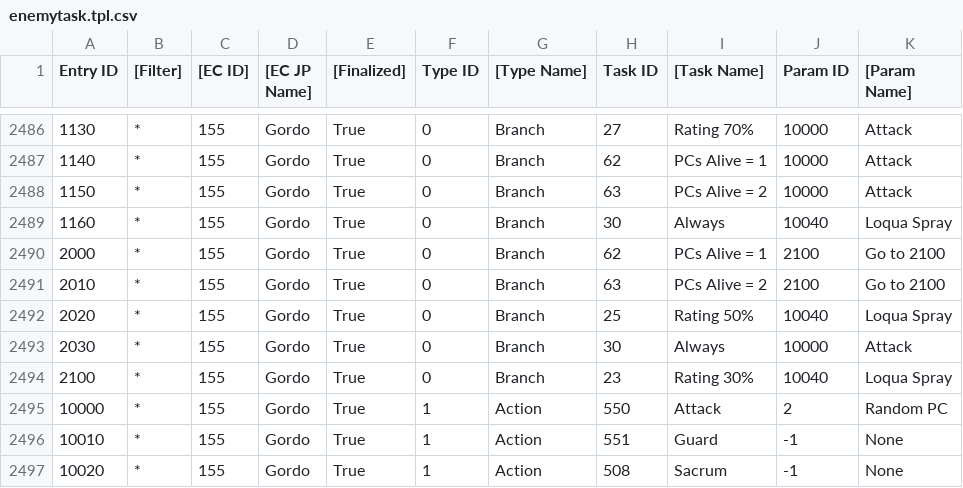
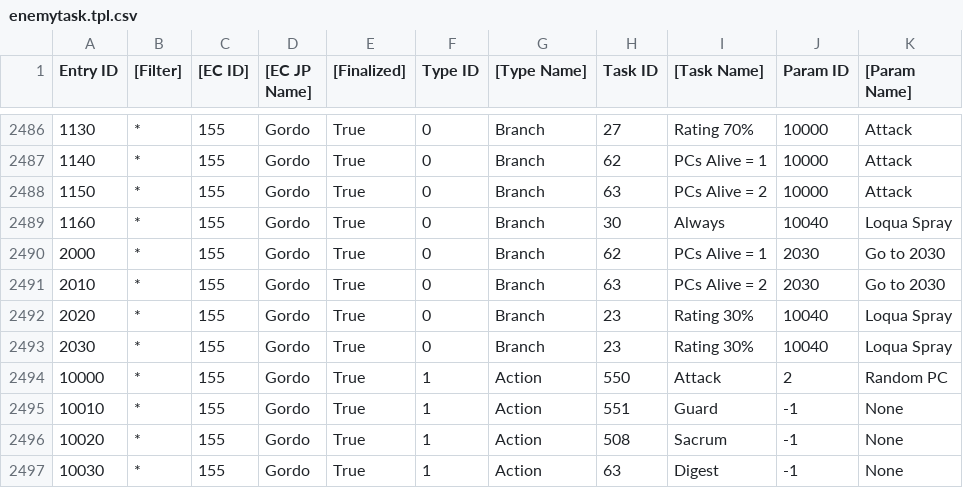
Before and after one commit to Taikocuya/SOALE, a CSV file: dist/enemytask.tpl.csv, drawn as a sheet; only a part is shown, gaps mark what is left out; the shorter side is filled out with more unchanged rows.

```diff
--- a/dist/enemytask.tpl.csv
+++ b/dist/enemytask.tpl.csv
@@ -2489,7 +2489,6 @@ Entry ID,[Filter],[EC ID],[EC JP Name],[Finalized],Type ID,[Type Name],Task ID,[
 1160,*,155,Gordo,True,0,Branch,30,Always,10040,Loqua Spray
-2000,*,155,Gordo,True,0,Branch,62,PCs Alive = 1,2100,Go to 2100
-2010,*,155,Gordo,True,0,Branch,63,PCs Alive = 2,2100,Go to 2100
-2020,*,155,Gordo,True,0,Branch,25,Rating 50%,10040,Loqua Spray
-2030,*,155,Gordo,True,0,Branch,30,Always,10000,Attack
-2100,*,155,Gordo,True,0,Branch,23,Rating 30%,10040,Loqua Spray
+2000,*,155,Gordo,True,0,Branch,62,PCs Alive = 1,2030,Go to 2030
+2010,*,155,Gordo,True,0,Branch,63,PCs Alive = 2,2030,Go to 2030
+2020,*,155,Gordo,True,0,Branch,23,Rating 30%,10040,Loqua Spray
+2030,*,155,Gordo,True,0,Branch,23,Rating 30%,10040,Loqua Spray
 10000,*,155,Gordo,True,1,Action,550,Attack,2,Random PC
```
Also changed, not shown: dist/gc-eu-final/data/enemytask.csv, dist/gc-jp-final/data/enemytask.csv, 7 other files.
